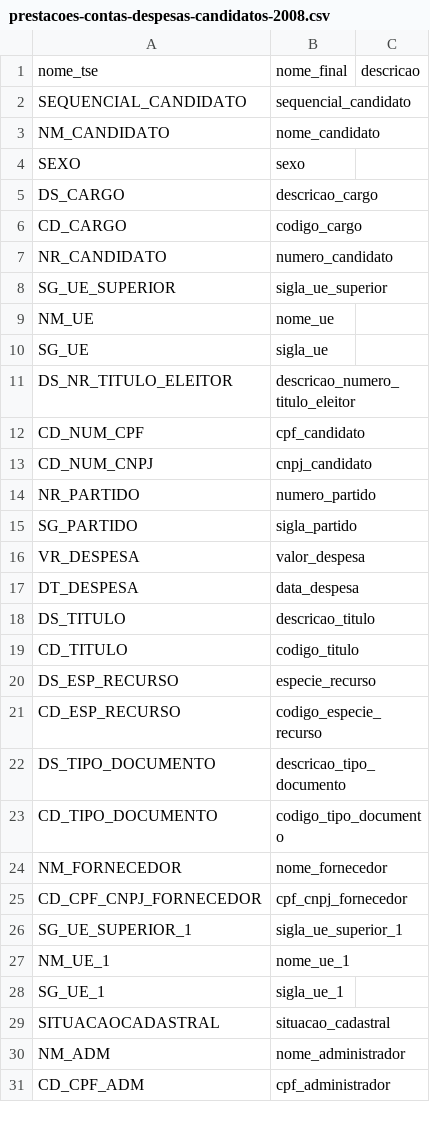
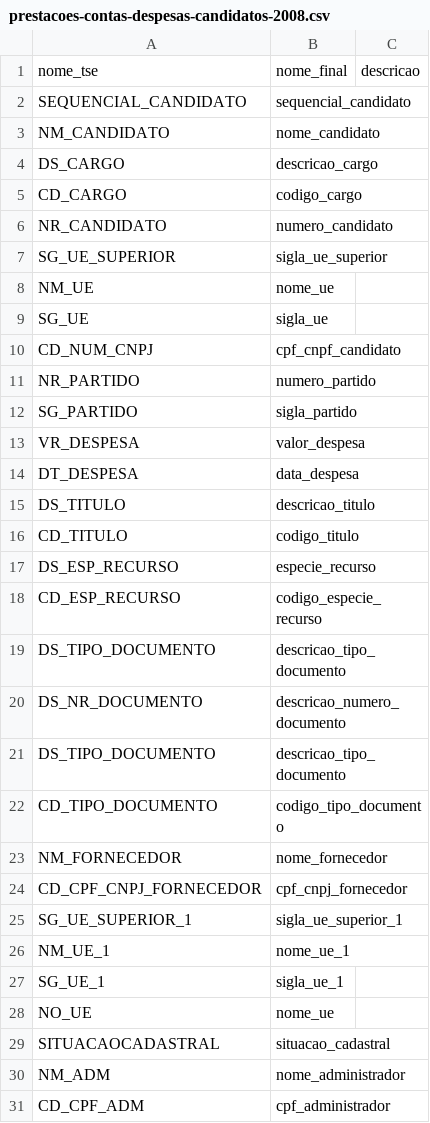
Before and after one commit to emanuelgsouza/eleicoes-brasil, a CSV file: headers/prestacoes-contas-despesas-candidatos-2008.csv, drawn as a sheet.

```diff
--- a/headers/prestacoes-contas-despesas-candidatos-2008.csv
+++ b/headers/prestacoes-contas-despesas-candidatos-2008.csv
@@ -3,3 +3,2 @@ SEQUENCIAL_CANDIDATO,sequencial_candidato,
 NM_CANDIDATO,nome_candidato,
-SEXO,sexo,
 DS_CARGO,descricao_cargo,
@@ -10,5 +9,3 @@ NM_UE,nome_ue,
 SG_UE,sigla_ue,
-DS_NR_TITULO_ELEITOR,descricao_numero_titulo_eleitor,
-CD_NUM_CPF,cpf_candidato,
-CD_NUM_CNPJ,cnpj_candidato,
+CD_NUM_CNPJ,cpf_cnpf_candidato,
 NR_PARTIDO,numero_partido,
@@ -22,2 +19,4 @@ CD_ESP_RECURSO,codigo_especie_recurso,
 DS_TIPO_DOCUMENTO,descricao_tipo_documento,
+DS_NR_DOCUMENTO,descricao_numero_documento,
+DS_TIPO_DOCUMENTO,descricao_tipo_documento,
 CD_TIPO_DOCUMENTO,codigo_tipo_documento,
@@ -28,2 +27,3 @@ NM_UE_1,nome_ue_1,
 SG_UE_1,sigla_ue_1,
+NO_UE,nome_ue,
 SITUACAOCADASTRAL,situacao_cadastral,
```
Also changed, not shown: headers/prestacoes-contas-despesas-candidatos-2010.csv, headers/prestacoes-contas-despesas-comites-2004.csv, 2 other files.
